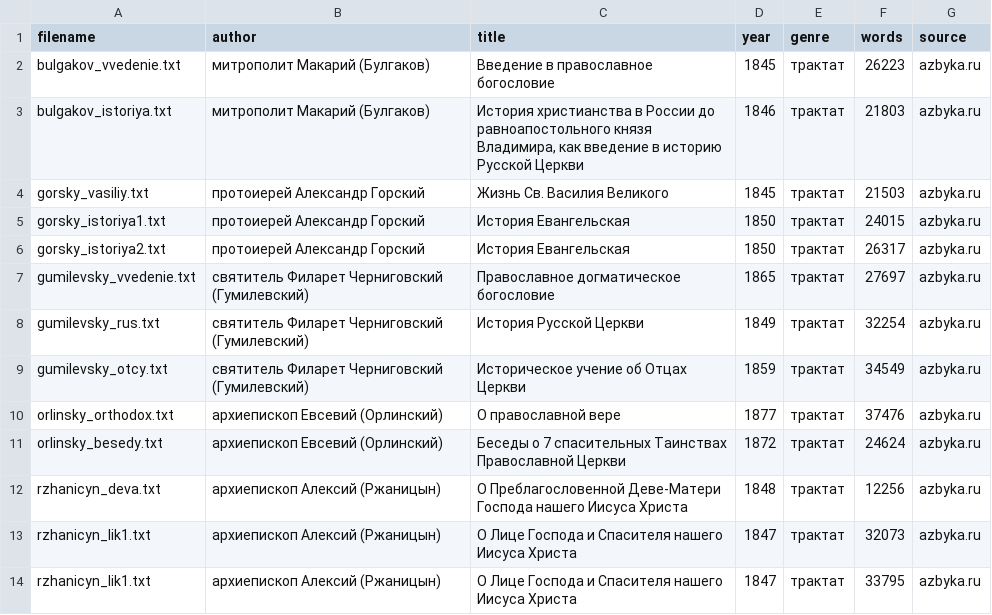
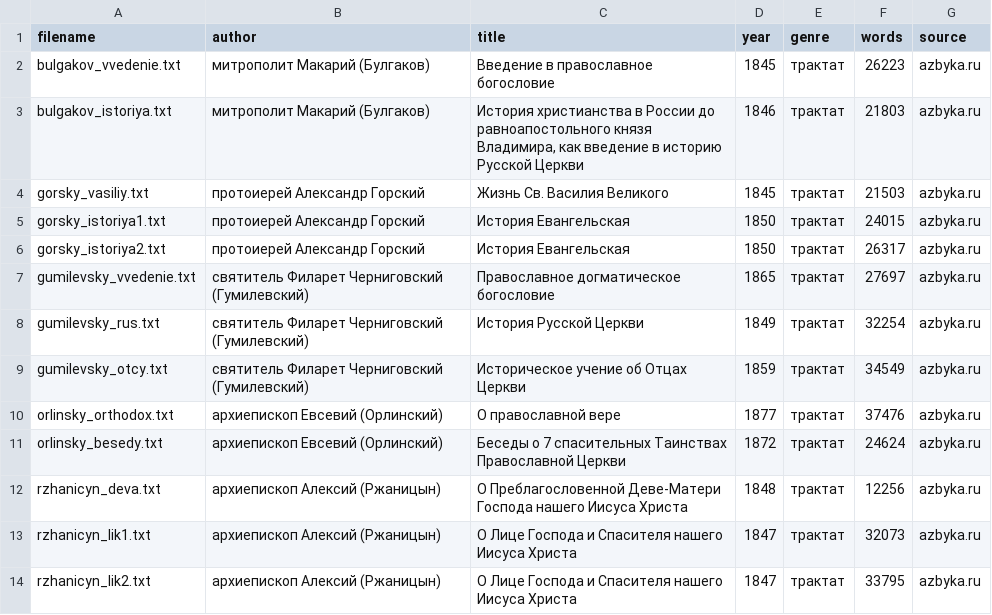
Before and after one commit to nevmenandr/RSD, a TSV file: author/nonfiction/science/theology/corpus.tsv, drawn as a sheet.

```diff
--- a/author/nonfiction/science/theology/corpus.tsv
+++ b/author/nonfiction/science/theology/corpus.tsv
@@ -13,2 +13,2 @@ rzhanicyn_deva.txt	архиепископ Алексий (Ржаницын)	О
 rzhanicyn_lik1.txt	архиепископ Алексий (Ржаницын)	О Лице Господа и Спасителя нашего Иисуса Христа	1847	трактат	32073	azbyka.ru
-rzhanicyn_lik1.txt	архиепископ Алексий (Ржаницын)	О Лице Господа и Спасителя нашего Иисуса Христа	1847	трактат	33795	azbyka.ru
+rzhanicyn_lik2.txt	архиепископ Алексий (Ржаницын)	О Лице Господа и Спасителя нашего Иисуса Христа	1847	трактат	33795	azbyka.ru
```
Also changed, not shown: author/fiction/period/18/corpus.tsv, author/fiction/period/19-2/nonbrevia/corpus.tsv, 19 other files.
